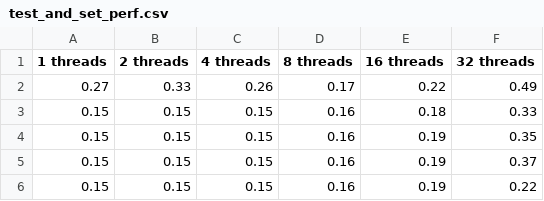
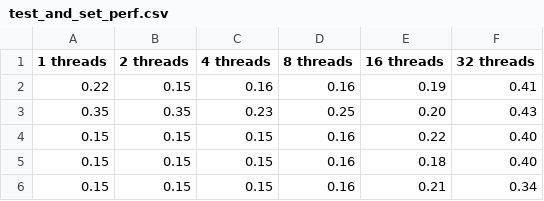
Before and after one commit to AhouLucas/linfo1252-sysinfo-projet1, a CSV file: csv/test_and_set_perf.csv, drawn as a sheet.

```diff
--- a/csv/test_and_set_perf.csv
+++ b/csv/test_and_set_perf.csv
@@ -1,6 +1,6 @@
 1 threads,2 threads,4 threads,8 threads,16 threads,32 threads
-0.27,0.33,0.26,0.17,0.22,0.49
-0.15,0.15,0.15,0.16,0.18,0.33
-0.15,0.15,0.15,0.16,0.19,0.35
-0.15,0.15,0.15,0.16,0.19,0.37
-0.15,0.15,0.15,0.16,0.19,0.22
+0.22,0.15,0.16,0.16,0.19,0.41
+0.35,0.35,0.23,0.25,0.20,0.43
+0.15,0.15,0.15,0.16,0.22,0.40
+0.15,0.15,0.15,0.16,0.18,0.40
+0.15,0.15,0.15,0.16,0.21,0.34
```
Also changed, not shown: csv/test_and_test_and_set_perf.csv, 16 other files.
